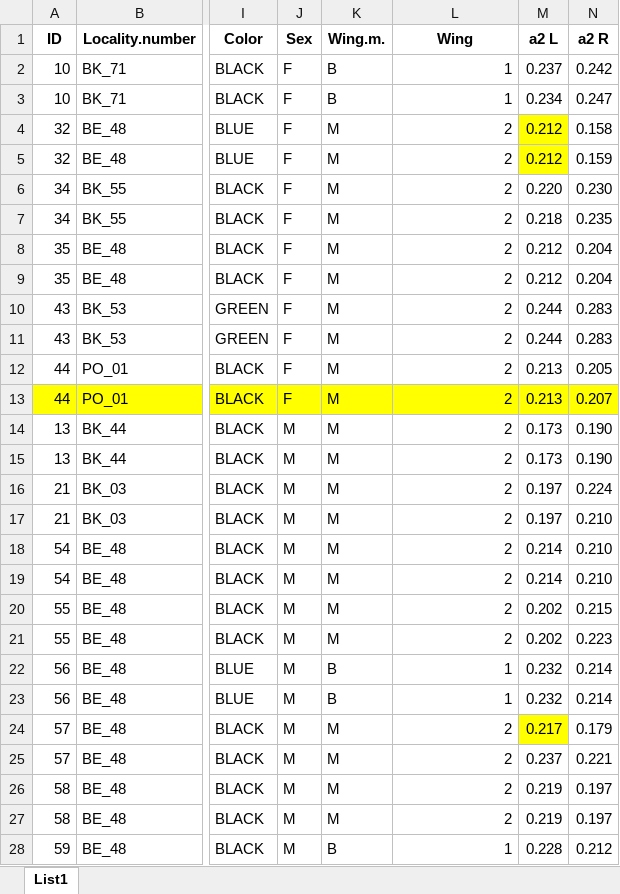
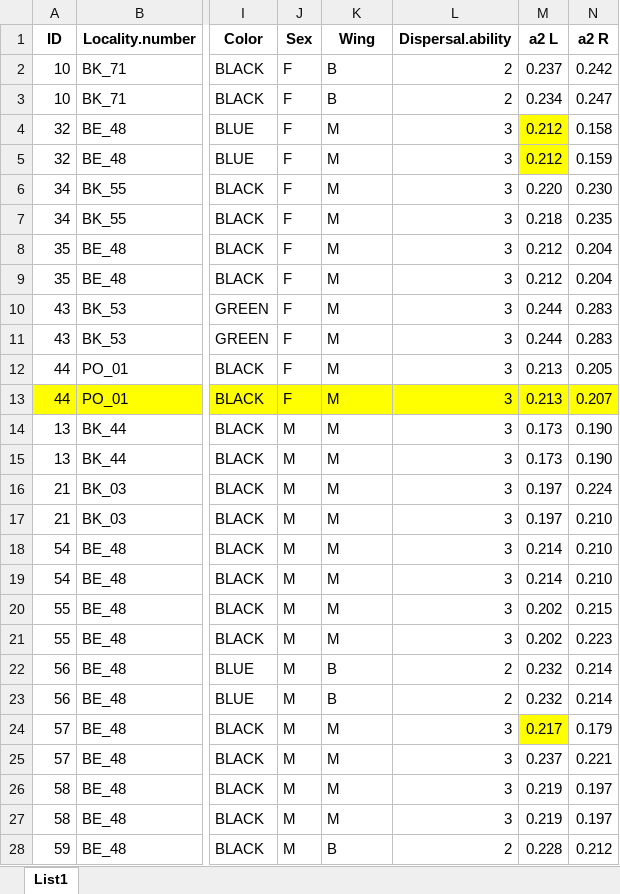
Before and after one commit to DomecStoces/Deeplearning, an Excel workbook: data_ophonus_a2_c.xlsx, sheet List1, drawn as a sheet; only a part is shown, gaps mark what is left out; values as stored, in another font and other column widths than the file's, no borders; the diff covers the shown part only; the diff names each change by its address in the sheet, - before the commit and + after, or states it on an @@ line.

```diff
--- a/data_ophonus_a2_c.xlsx (sheet List1)
+++ b/data_ophonus_a2_c.xlsx (sheet List1)
-K1: Wing.m.
+K1: Wing
-L1: Wing
+L1: Dispersal.ability
-L2:L3 (Dispersal.ability): 1
+L2:L3 (Dispersal.ability): 2
-L4:L21 (Dispersal.ability): 2
+L4:L21 (Dispersal.ability): 3
-L22:L23 (Dispersal.ability): 1
+L22:L23 (Dispersal.ability): 2
-L24:L27 (Dispersal.ability): 2
+L24:L27 (Dispersal.ability): 3
-L28 (Dispersal.ability): 1
+L28 (Dispersal.ability): 2
```
Also changed, not shown: 271 edited cells and cell formats elsewhere in this sheet, data_picipennis_a2.xlsx, 4 other files.
